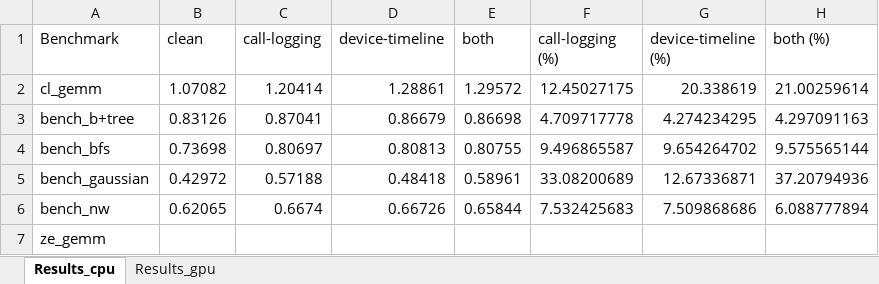
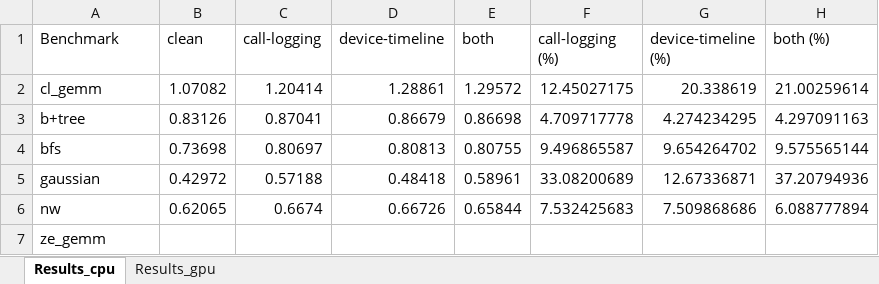
Before and after one commit to alexChurkin/FineTrace, an Excel workbook: finetrace_overhead_stat.xlsx, sheet Results_cpu, drawn as a sheet; values as stored, in another font and other column widths than the file's, no borders; charts and pictures not drawn; the diff names each change by its address in the sheet, - before the commit and + after, or states it on an @@ line.

```diff
--- a/finetrace_overhead_stat.xlsx (sheet Results_cpu)
+++ b/finetrace_overhead_stat.xlsx (sheet Results_cpu)
-A3 (Benchmark): bench_b+tree
+A3 (Benchmark): b+tree
-A4 (Benchmark): bench_bfs
+A4 (Benchmark): bfs
-A5 (Benchmark): bench_gaussian
+A5 (Benchmark): gaussian
-A6 (Benchmark): bench_nw
+A6 (Benchmark): nw
```
Also changed, not shown: sheet Results_gpu, charts or pictures, 2 other files.
